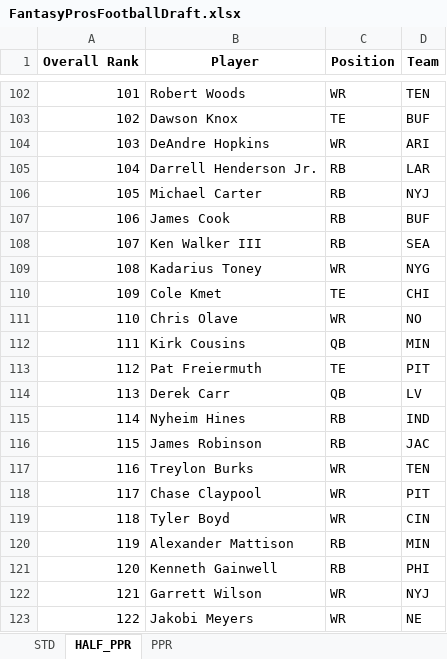
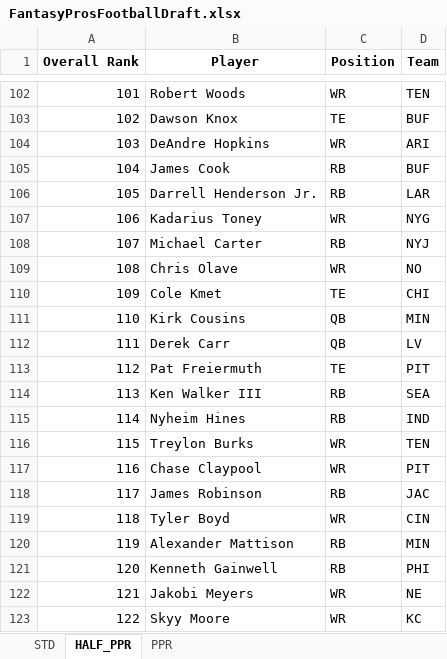
Before and after one commit to barbacbd/FantasyRankings, an Excel workbook: docs/FantasyProsFootballDraft.xlsx, sheet HALF_PPR, drawn as a sheet; only a part is shown, gaps mark what is left out; values as stored, in another font and other column widths than the file's, no borders; the diff covers the shown part only; the diff names each change by its address in the sheet, - before the commit and + after, or states it on an @@ line.

```diff
--- a/docs/FantasyProsFootballDraft.xlsx (sheet HALF_PPR)
+++ b/docs/FantasyProsFootballDraft.xlsx (sheet HALF_PPR)
-B105 (Player): Darrell Henderson Jr.
+B105 (Player): James Cook
-D105 (Team): LAR
+D105 (Team): BUF
-B106 (Player): Michael Carter
+B106 (Player): Darrell Henderson Jr.
-D106 (Team): NYJ
+D106 (Team): LAR
-B107 (Player): James Cook
+B107 (Player): Kadarius Toney
-C107 (Position): RB
+C107 (Position): WR
-D107 (Team): BUF
+D107 (Team): NYG
-B108 (Player): Ken Walker III
+B108 (Player): Michael Carter
-D108 (Team): SEA
+D108 (Team): NYJ
-B109 (Player): Kadarius Toney
+B109 (Player): Chris Olave
-D109 (Team): NYG
+D109 (Team): NO
-B111 (Player): Chris Olave
+B111 (Player): Kirk Cousins
-C111 (Position): WR
+C111 (Position): QB
-D111 (Team): NO
+D111 (Team): MIN
-B112 (Player): Kirk Cousins
+B112 (Player): Derek Carr
-D112 (Team): MIN
+D112 (Team): LV
-B114 (Player): Derek Carr
+B114 (Player): Ken Walker III
-C114 (Position): QB
+C114 (Position): RB
-D114 (Team): LV
+D114 (Team): SEA
-B116 (Player): James Robinson
+B116 (Player): Treylon Burks
-C116 (Position): RB
+C116 (Position): WR
-D116 (Team): JAC
+D116 (Team): TEN
-B117 (Player): Treylon Burks
+B117 (Player): Chase Claypool
-D117 (Team): TEN
+D117 (Team): PIT
-B118 (Player): Chase Claypool
+B118 (Player): James Robinson
-C118 (Position): WR
+C118 (Position): RB
-D118 (Team): PIT
+D118 (Team): JAC
-B122 (Player): Garrett Wilson
+B122 (Player): Jakobi Meyers
-D122 (Team): NYJ
+D122 (Team): NE
-B123 (Player): Jakobi Meyers
+B123 (Player): Skyy Moore
-D123 (Team): NE
+D123 (Team): KC
```
Also changed, not shown: 663 edited cells elsewhere in this sheet, sheet PPR, sheet STD, docs/FantasyProsBaseballDraft.xlsx, docs/FantasyProsBasketballDraft.xlsx, 8 other files.
